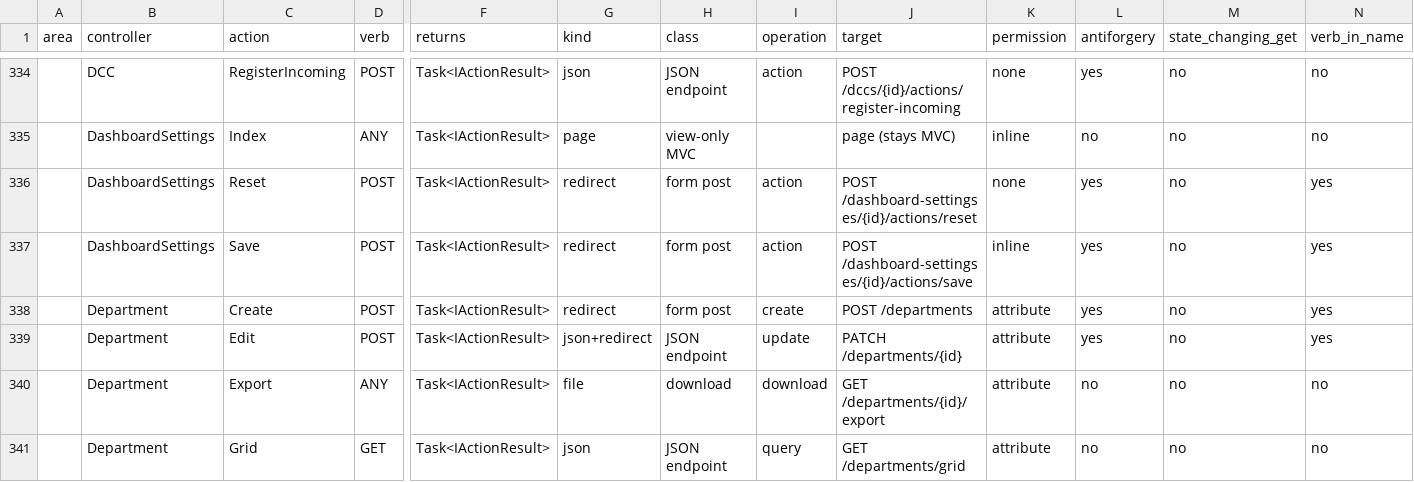
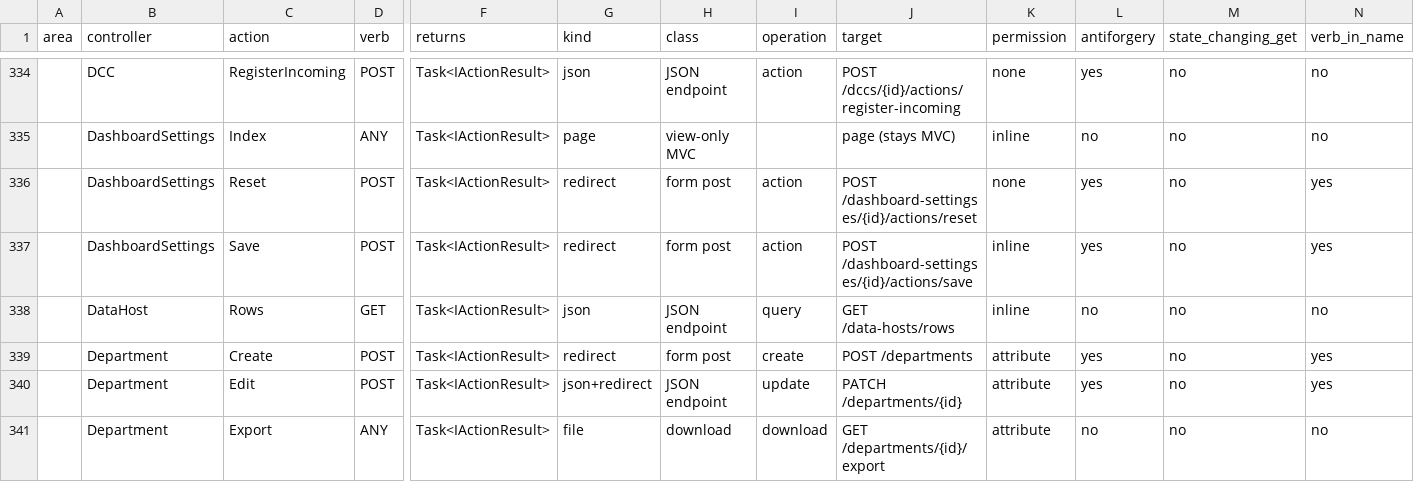
Before and after one commit to atapems-tech/PEMS, a CSV file: docs/audits/rest-inventory.csv, drawn as a sheet; only a part is shown, gaps mark what is left out; the shorter side is filled out with more unchanged rows; rows hold the shown columns only; the diff names each change by its address in the sheet, - before the commit and + after, or states it on an @@ line.

```diff
--- a/docs/audits/rest-inventory.csv
+++ b/docs/audits/rest-inventory.csv
+row 338:  | DataHost | Rows | GET | Task<IActionResult> | json | JSON endpoint | query | GET /data-hosts/rows | inline | no | no | no
```
Also changed, not shown: plan/migration-classification.csv, 15 other files.
